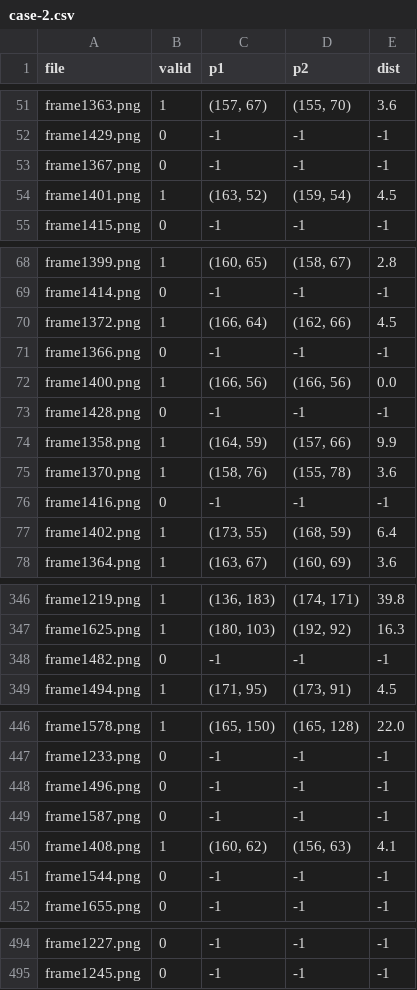
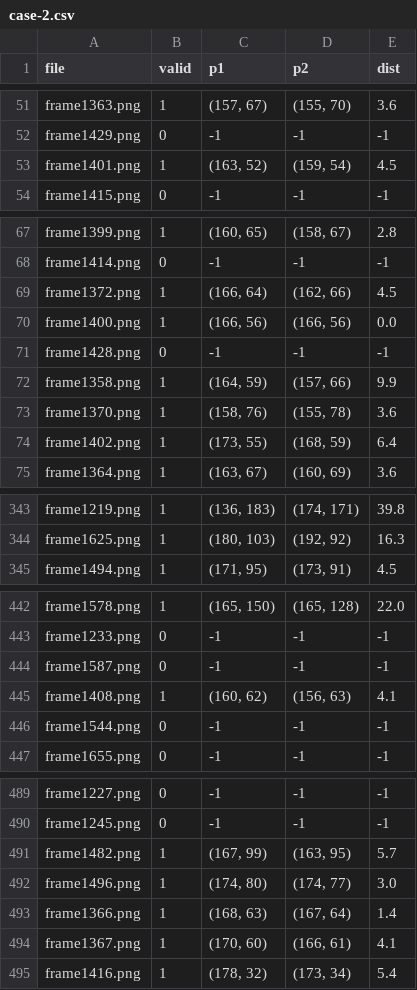
Before and after one commit to mdifatta/Surgical-instruments-3d-tracking, a CSV file: data/targets/case-2.csv, drawn as a sheet; only a part is shown, gaps mark what is left out.

Commit message:
Fixes few frames labels

```diff
--- a/data/targets/case-2.csv
+++ b/data/targets/case-2.csv
@@ -52,3 +52,2 @@ frame1363.png;1;(157, 67);(155, 70);3.6
 frame1429.png;0;-1;-1;-1
-frame1367.png;0;-1;-1;-1
 frame1401.png;1;(163, 52);(159, 54);4.5
@@ -70,3 +69,2 @@ frame1414.png;0;-1;-1;-1
 frame1372.png;1;(166, 64);(162, 66);4.5
-frame1366.png;0;-1;-1;-1
 frame1400.png;1;(166, 56);(166, 56);0.0
@@ -75,3 +73,2 @@ frame1358.png;1;(164, 59);(157, 66);9.9
 frame1370.png;1;(158, 76);(155, 78);3.6
-frame1416.png;0;-1;-1;-1
 frame1402.png;1;(173, 55);(168, 59);6.4
@@ -347,3 +344,2 @@ frame1219.png;1;(136, 183);(174, 171);39.8
 frame1625.png;1;(180, 103);(192, 92);16.3
-frame1482.png;0;-1;-1;-1
 frame1494.png;1;(171, 95);(173, 91);4.5
@@ -447,3 +443,2 @@ frame1578.png;1;(165, 150);(165, 128);22.0
 frame1233.png;0;-1;-1;-1
-frame1496.png;0;-1;-1;-1
 frame1587.png;0;-1;-1;-1
@@ -495 +490,6 @@ frame1227.png;0;-1;-1;-1
 frame1245.png;0;-1;-1;-1
+frame1482.png;1;(167, 99);(163, 95);5.7
+frame1496.png;1;(174, 80);(174, 77);3.0
+frame1366.png;1;(168, 63);(167, 64);1.4
+frame1367.png;1;(170, 60);(166, 61);4.1
+frame1416.png;1;(178, 32);(173, 34);5.4
```
Also changed, not shown: data/targets/case-3.csv.
